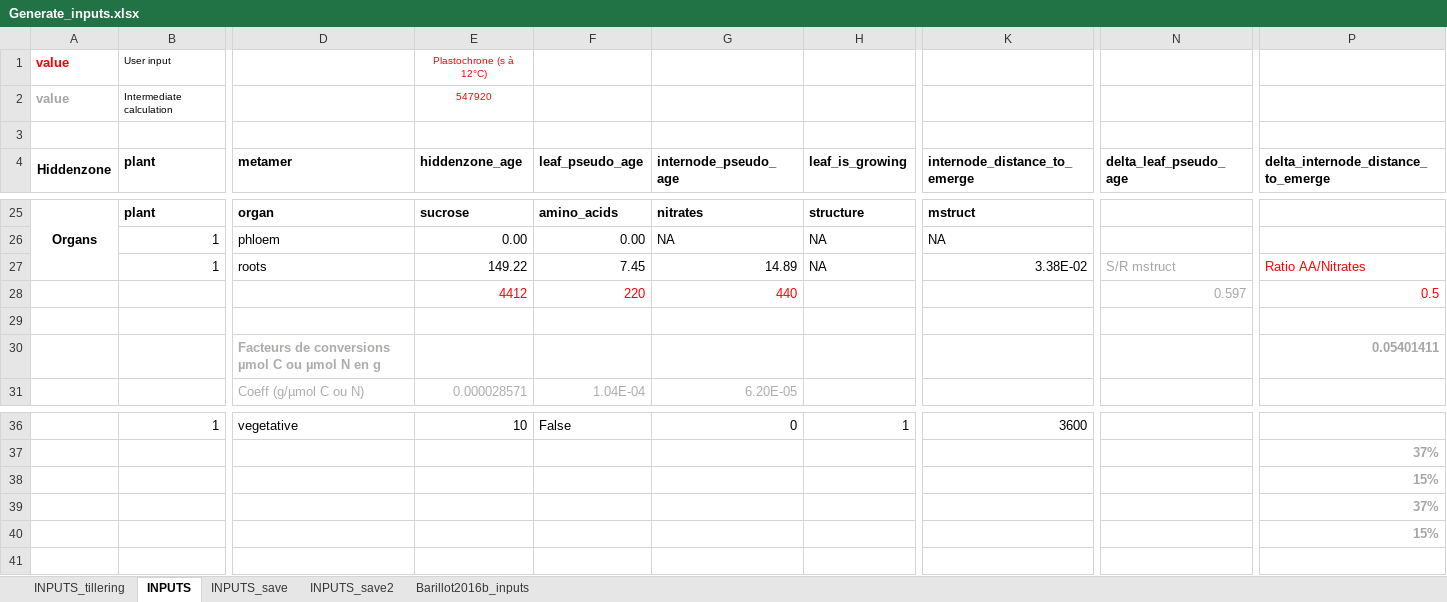
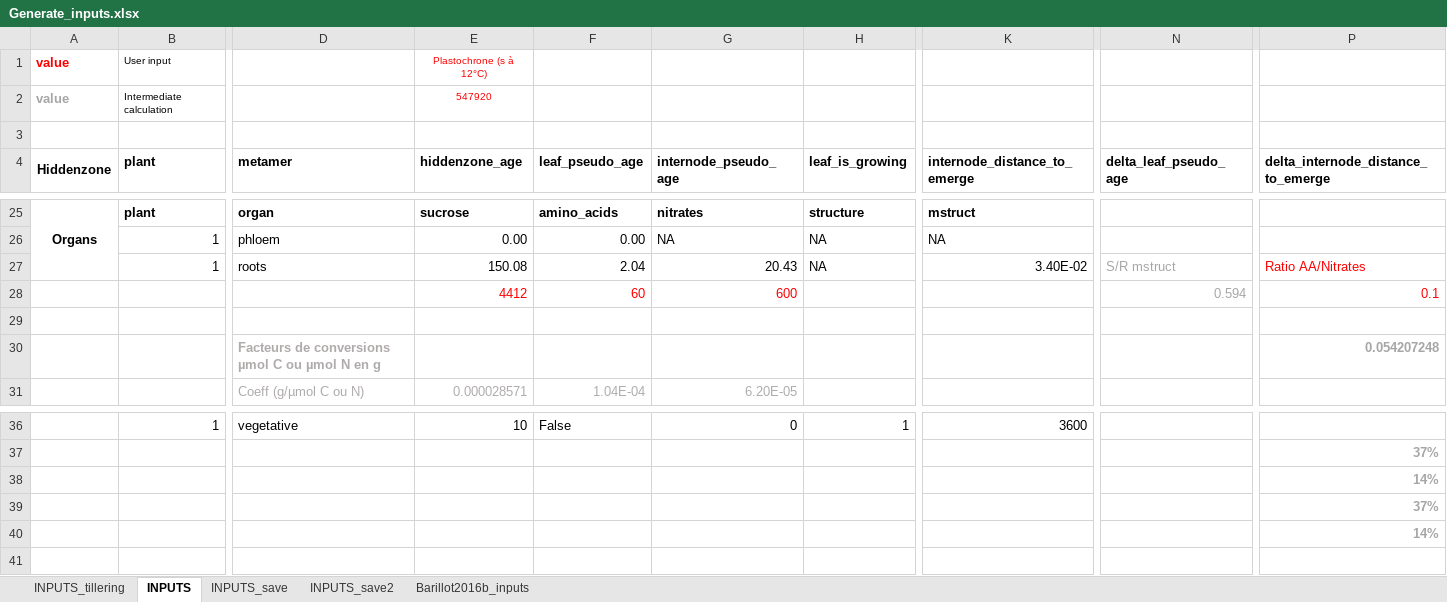
Before and after one commit to openalea-incubator/fspm-wheat, an Excel workbook: branches/tillering_hack/fspmwheat/inputs/Generate_inputs.xlsx, sheet INPUTS, drawn as a sheet; only a part is shown, gaps mark what is left out; values as stored, in another font and other column widths than the file's, no borders; the diff names each change by its address in the sheet, - before the commit and + after, or states it on an @@ line.

Commit message:
increasing initial share nitrate:amino_acids in the roots as it seems to be closer to the stady-state of the model.

```diff
--- a/branches/tillering_hack/fspmwheat/inputs/Generate_inputs.xlsx (sheet INPUTS)
+++ b/branches/tillering_hack/fspmwheat/inputs/Generate_inputs.xlsx (sheet INPUTS)
-E27 (hiddenzone_age): 149.22
+E27 (hiddenzone_age): 150.08
-F27 (leaf_pseudo_age): 7.45
+F27 (leaf_pseudo_age): 2.04
-G27 (internode_pseudo_age): 14.89
+G27 (internode_pseudo_age): 20.43
-K27 (internode_distance_to_emerge): 3.38E-02
+K27 (internode_distance_to_emerge): 3.40E-02
-F28 (leaf_pseudo_age): 220
+F28 (leaf_pseudo_age): 60
-G28 (internode_pseudo_age): 440
+G28 (internode_pseudo_age): 600
-N28 (delta_leaf_pseudo_age): 0.597
+N28 (delta_leaf_pseudo_age): 0.594
-P28: 0.5
+P28: 0.1
-P30: 0.05401411
+P30: 0.054207248
-P38: 15%
+P38: 14%
-P40: 15%
+P40: 14%
```
Also changed, not shown: sheet INPUTS_tillering, 1 other file.
